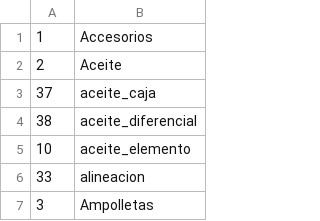
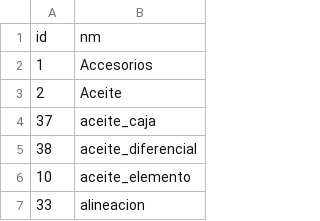
Before and after one commit to kiefer1up/tesis, a CSV file: data/prod_tp.csv, drawn as a sheet; only a part is shown; the shorter side is filled out with more unchanged rows; the diff names each change by its address in the sheet, - before the commit and + after, or states it on an @@ line.

```diff
--- a/data/prod_tp.csv
+++ b/data/prod_tp.csv
+row 1: id | nm
```
Also changed, not shown: data/stock.csv, 22 other files.
